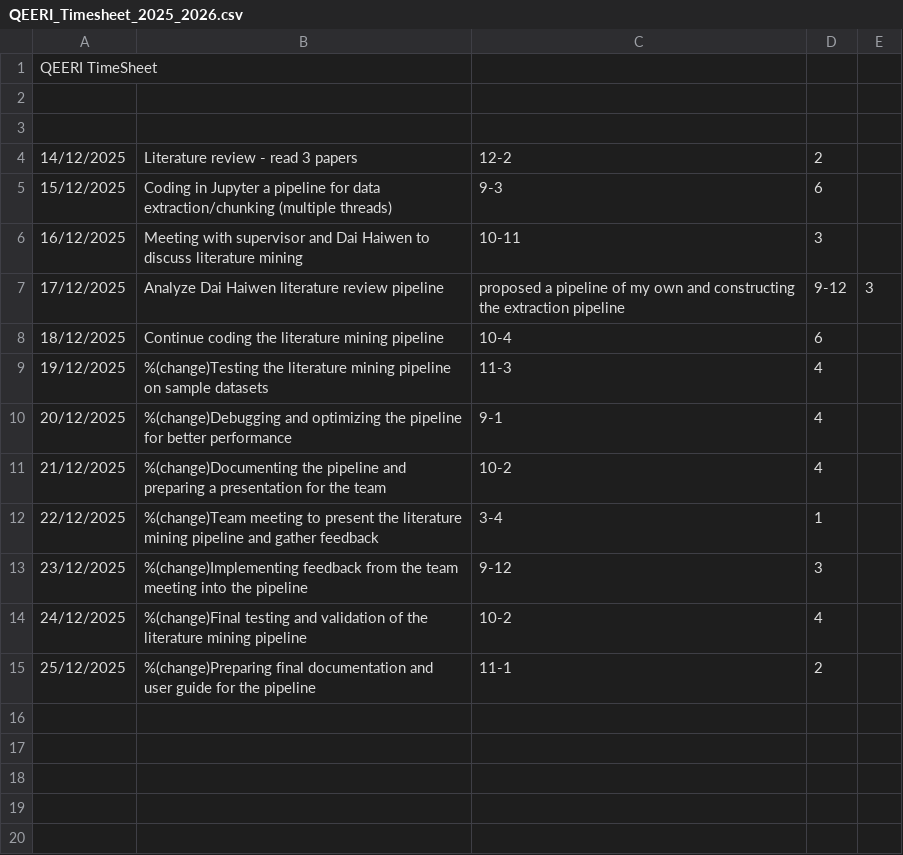
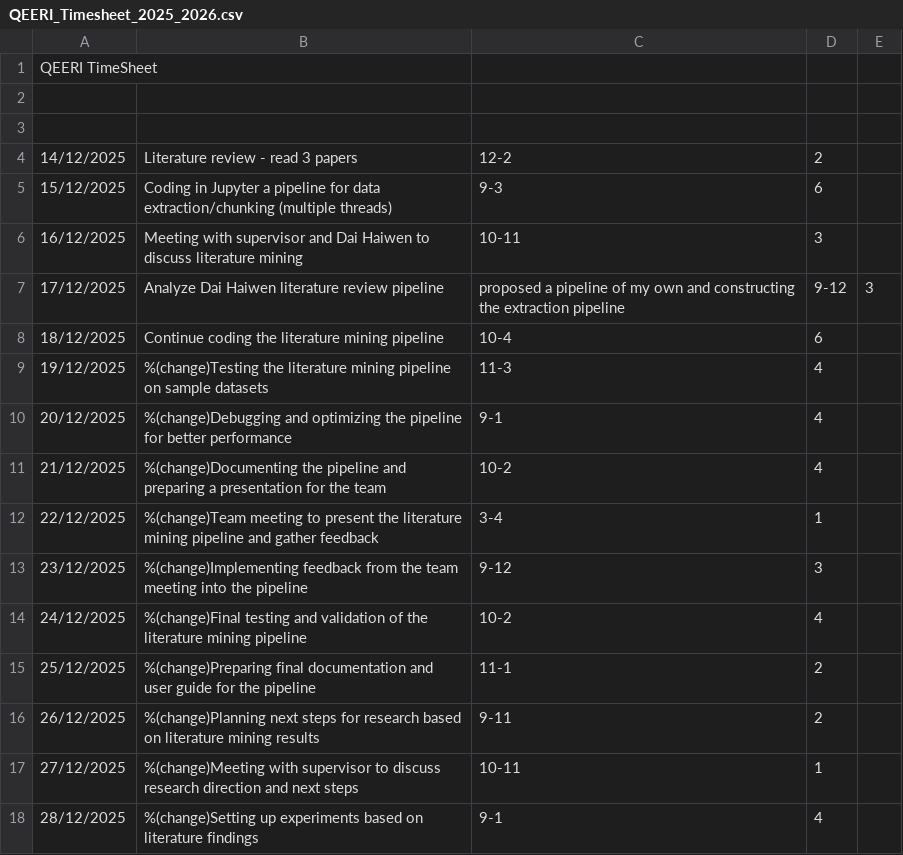
Before and after one commit to kasif1234/Qatar-Environment-and-Energy-Research-Institute-Internship-Work-, a CSV file: QEERI_Timesheet_2025_2026.csv, drawn as a sheet.

```diff
--- a/QEERI_Timesheet_2025_2026.csv
+++ b/QEERI_Timesheet_2025_2026.csv
@@ -15 +15,4 @@ QEERI TimeSheet
 25/12/2025, %(change)Preparing final documentation and user guide for the pipeline, 11-1, 2
+26/12/2025, %(change)Planning next steps for research based on literature mining results, 9-11, 2
+27/12/2025, %(change)Meeting with supervisor to discuss research direction and next steps, 10-11, 1
+28/12/2025, %(change)Setting up experiments based on literature findings, 9-1, 4
```
Also changed, not shown: 6 other files.
